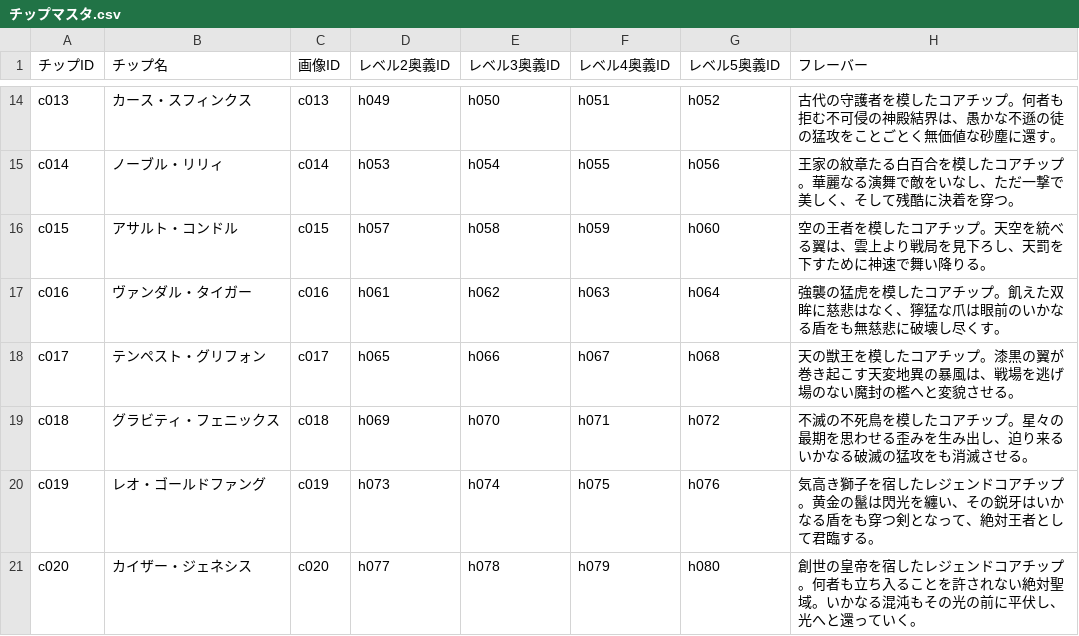
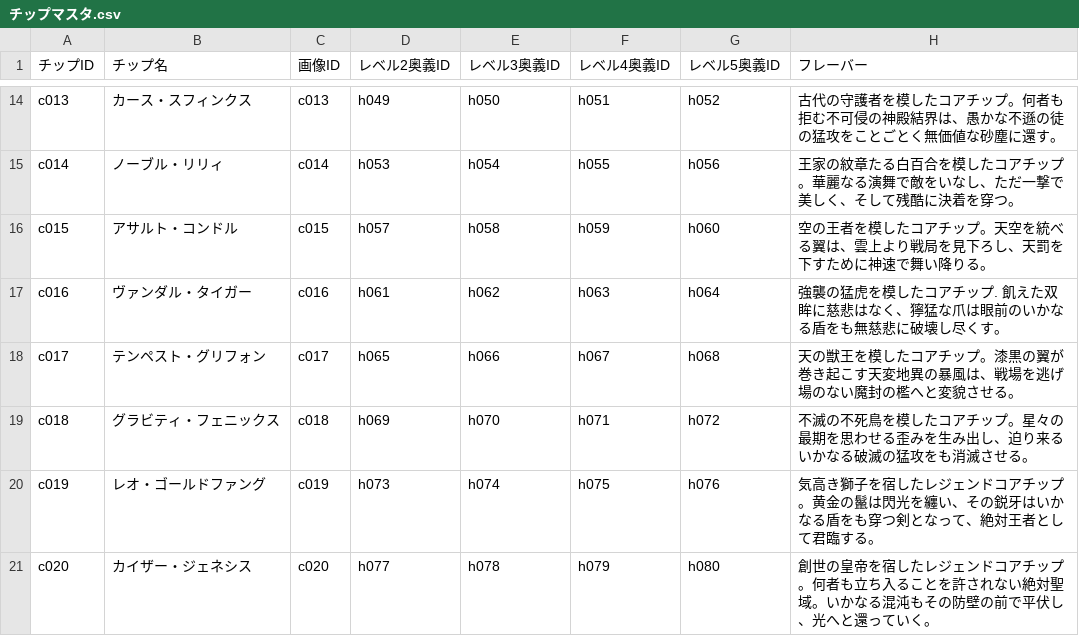
Before and after one commit to k9w-code/Spinning-Crush, a CSV file: public/sheets/チップマスタ.csv, drawn as a sheet; only a part is shown, gaps mark what is left out.

```diff
--- a/public/sheets/チップマスタ.csv
+++ b/public/sheets/チップマスタ.csv
@@ -16,3 +16,3 @@
 "c015","アサルト・コンドル","c015","h057","h058","h059","h060","空の王者を模したコアチップ。天空を統べる翼は、雲上より戦局を見下ろし、天罰を下すために神速で舞い降りる。","","","","","","","","","","","","","","","","","","","","","","","",""
-"c016","ヴァンダル・タイガー","c016","h061","h062","h063","h064","強襲の猛虎を模したコアチップ。飢えた双眸に慈悲はなく、獰猛な爪は眼前のいかなる盾をも無慈悲に破壊し尽くす。","","","","","","","","","","","","","","","","","","","","","","","",""
+"c016","ヴァンダル・タイガー","c016","h061","h062","h063","h064","強襲の猛虎を模したコアチップ. 飢えた双眸に慈悲はなく、獰猛な爪は眼前のいかなる盾をも無慈悲に破壊し尽くす。","","","","","","","","","","","","","","","","","","","","","","","",""
 "c017","テンペスト・グリフォン","c017","h065","h066","h067","h068","天の獣王を模したコアチップ。漆黒の翼が巻き起こす天変地異の暴風は、戦場を逃げ場のない魔封の檻へと変貌させる。","","","","","","","","","","","","","","","","","","","","","","","",""
@@ -20,2 +20,2 @@
 "c019","レオ・ゴールドファング","c019","h073","h074","h075","h076","気高き獅子を宿したレジェンドコアチップ。黄金の鬣は閃光を纏い、その鋭牙はいかなる盾をも穿つ剣となって、絶対王者として君臨する。","","","","","","","","","","","","","","","","","","","","","","","",""
-"c020","カイザー・ジェネシス","c020","h077","h078","h079","h080","創世の皇帝を宿したレジェンドコアチップ。何者も立ち入ることを許されない絶対聖域。いかなる混沌もその光の前に平伏し、光へと還っていく。","","","","","","","","","","","","","","","","","","","","","","","",""
+"c020","カイザー・ジェネシス","c020","h077","h078","h079","h080","創世の皇帝を宿したレジェンドコアチップ。何者も立ち入ることを許されない絶対聖域。いかなる混沌もその防壁の前で平伏し、光へと還っていく。","","","","","","","","","","","","","","","","","","","","","","","",""
```
Also changed, not shown: public/sheets/奥義マスタ.csv.
